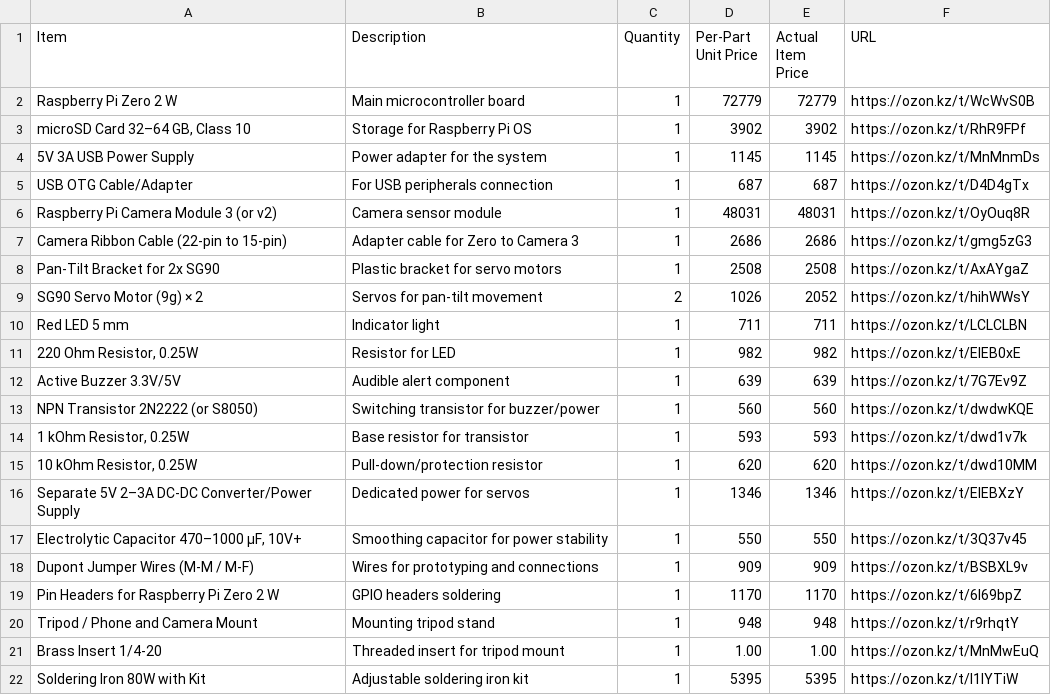
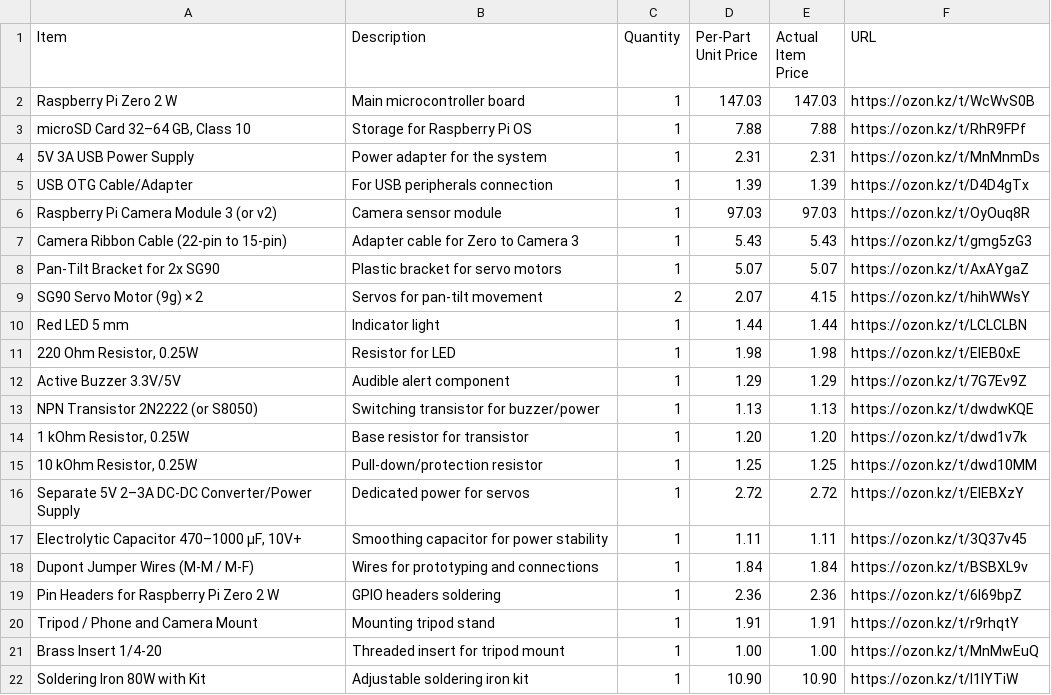
Before and after one commit to LeGeNDaisl/FALLEN, a CSV file: fallen.csv, drawn as a sheet.

Commit message:
Update fallen.csv

```diff
--- a/fallen.csv
+++ b/fallen.csv
@@ -1,22 +1,22 @@
 Item,Description,Quantity,Per-Part Unit Price,Actual Item Price,URL
-"Raspberry Pi Zero 2 W","Main microcontroller board",1,72779,72779,https://ozon.kz/t/WcWvS0B
-"microSD Card 32–64 GB, Class 10","Storage for Raspberry Pi OS",1,3902,3902,https://ozon.kz/t/RhR9FPf
-"5V 3A USB Power Supply","Power adapter for the system",1,1145,1145,https://ozon.kz/t/MnMnmDs
-"USB OTG Cable/Adapter","For USB peripherals connection",1,687,687,https://ozon.kz/t/D4D4gTx
-"Raspberry Pi Camera Module 3 (or v2)","Camera sensor module",1,48031,48031,https://ozon.kz/t/OyOuq8R
-"Camera Ribbon Cable (22-pin to 15-pin)","Adapter cable for Zero to Camera 3",1,2686,2686,https://ozon.kz/t/gmg5zG3
-"Pan-Tilt Bracket for 2x SG90","Plastic bracket for servo motors",1,2508,2508,https://ozon.kz/t/AxAYgaZ
-"SG90 Servo Motor (9g) × 2","Servos for pan-tilt movement",2,1026,2052,https://ozon.kz/t/hihWWsY
-"Red LED 5 mm","Indicator light",1,711,711,https://ozon.kz/t/LCLCLBN
-"220 Ohm Resistor, 0.25W","Resistor for LED",1,982,982,https://ozon.kz/t/EIEB0xE
-"Active Buzzer 3.3V/5V","Audible alert component",1,639,639,https://ozon.kz/t/7G7Ev9Z
-"NPN Transistor 2N2222 (or S8050)","Switching transistor for buzzer/power",1,560,560,https://ozon.kz/t/dwdwKQE
-"1 kOhm Resistor, 0.25W","Base resistor for transistor",1,593,593,https://ozon.kz/t/dwd1v7k
-"10 kOhm Resistor, 0.25W","Pull-down/protection resistor",1,620,620,https://ozon.kz/t/dwd10MM
-"Separate 5V 2–3A DC-DC Converter/Power Supply","Dedicated power for servos",1,1346,1346,https://ozon.kz/t/EIEBXzY
-"Electrolytic Capacitor 470–1000 µF, 10V+","Smoothing capacitor for power stability",1,550,550,https://ozon.kz/t/3Q37v45
-"Dupont Jumper Wires (M-M / M-F)","Wires for prototyping and connections",1,909,909,https://ozon.kz/t/BSBXL9v
-"Pin Headers for Raspberry Pi Zero 2 W","GPIO headers soldering",1,1170,1170,https://ozon.kz/t/6l69bpZ
-"Tripod / Phone and Camera Mount","Mounting tripod stand",1,948,948,https://ozon.kz/t/r9rhqtY
+"Raspberry Pi Zero 2 W","Main microcontroller board",1,147.03,147.03,https://ozon.kz/t/WcWvS0B
+"microSD Card 32–64 GB, Class 10","Storage for Raspberry Pi OS",1,7.88,7.88,https://ozon.kz/t/RhR9FPf
+"5V 3A USB Power Supply","Power adapter for the system",1,2.31,2.31,https://ozon.kz/t/MnMnmDs
+"USB OTG Cable/Adapter","For USB peripherals connection",1,1.39,1.39,https://ozon.kz/t/D4D4gTx
+"Raspberry Pi Camera Module 3 (or v2)","Camera sensor module",1,97.03,97.03,https://ozon.kz/t/OyOuq8R
+"Camera Ribbon Cable (22-pin to 15-pin)","Adapter cable for Zero to Camera 3",1,5.43,5.43,https://ozon.kz/t/gmg5zG3
+"Pan-Tilt Bracket for 2x SG90","Plastic bracket for servo motors",1,5.07,5.07,https://ozon.kz/t/AxAYgaZ
+"SG90 Servo Motor (9g) × 2","Servos for pan-tilt movement",2,2.07,4.15,https://ozon.kz/t/hihWWsY
+"Red LED 5 mm","Indicator light",1,1.44,1.44,https://ozon.kz/t/LCLCLBN
+"220 Ohm Resistor, 0.25W","Resistor for LED",1,1.98,1.98,https://ozon.kz/t/EIEB0xE
+"Active Buzzer 3.3V/5V","Audible alert component",1,1.29,1.29,https://ozon.kz/t/7G7Ev9Z
+"NPN Transistor 2N2222 (or S8050)","Switching transistor for buzzer/power",1,1.13,1.13,https://ozon.kz/t/dwdwKQE
+"1 kOhm Resistor, 0.25W","Base resistor for transistor",1,1.20,1.20,https://ozon.kz/t/dwd1v7k
+"10 kOhm Resistor, 0.25W","Pull-down/protection resistor",1,1.25,1.25,https://ozon.kz/t/dwd10MM
+"Separate 5V 2–3A DC-DC Converter/Power Supply","Dedicated power for servos",1,2.72,2.72,https://ozon.kz/t/EIEBXzY
+"Electrolytic Capacitor 470–1000 µF, 10V+","Smoothing capacitor for power stability",1,1.11,1.11,https://ozon.kz/t/3Q37v45
+"Dupont Jumper Wires (M-M / M-F)","Wires for prototyping and connections",1,1.84,1.84,https://ozon.kz/t/BSBXL9v
+"Pin Headers for Raspberry Pi Zero 2 W","GPIO headers soldering",1,2.36,2.36,https://ozon.kz/t/6l69bpZ
+"Tripod / Phone and Camera Mount","Mounting tripod stand",1,1.91,1.91,https://ozon.kz/t/r9rhqtY
 "Brass Insert 1/4-20","Threaded insert for tripod mount",1,1.00,1.00,https://ozon.kz/t/MnMwEuQ
-"Soldering Iron 80W with Kit","Adjustable soldering iron kit",1,5395,5395,https://ozon.kz/t/l1lYTiW
+"Soldering Iron 80W with Kit","Adjustable soldering iron kit",1,10.90,10.90,https://ozon.kz/t/l1lYTiW
```
